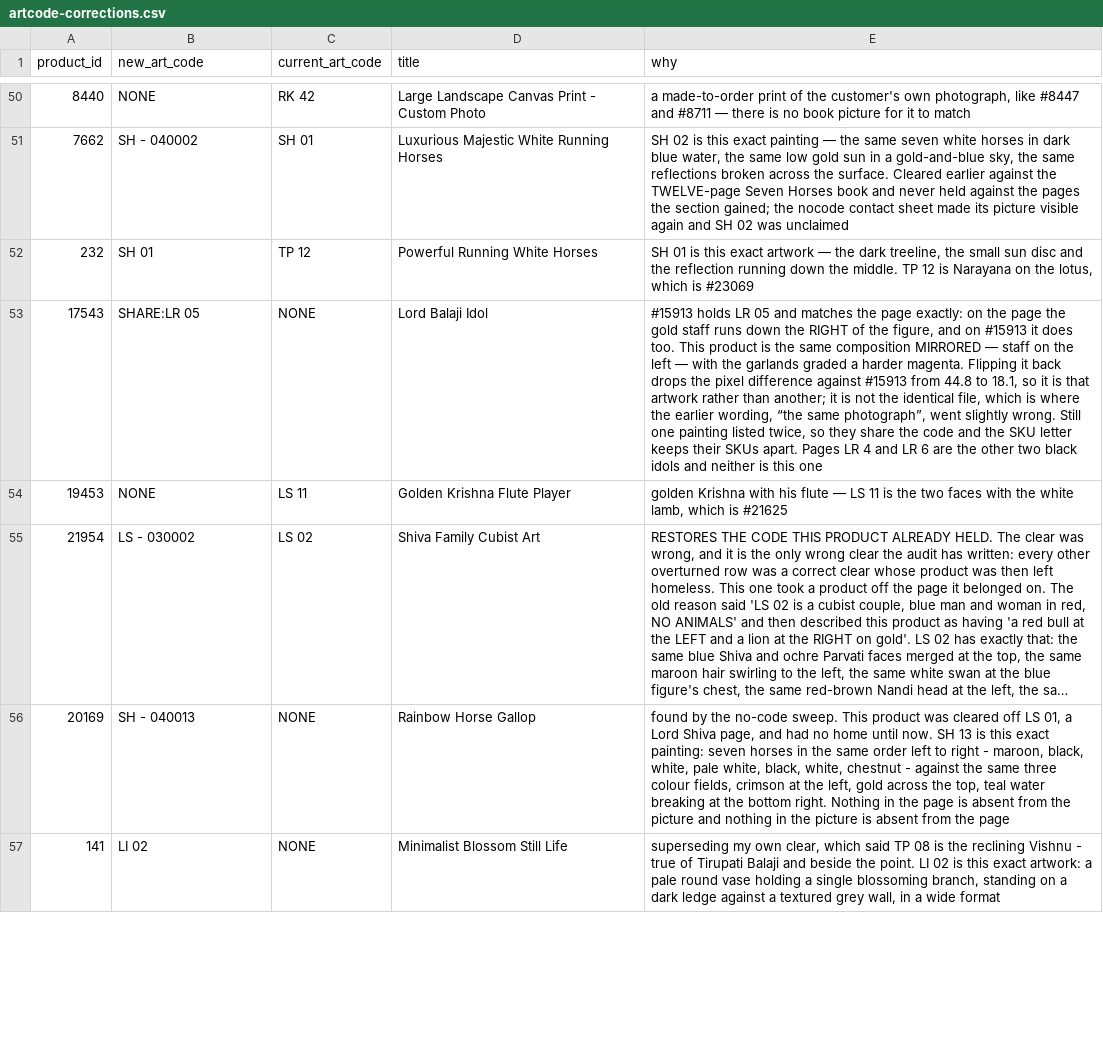
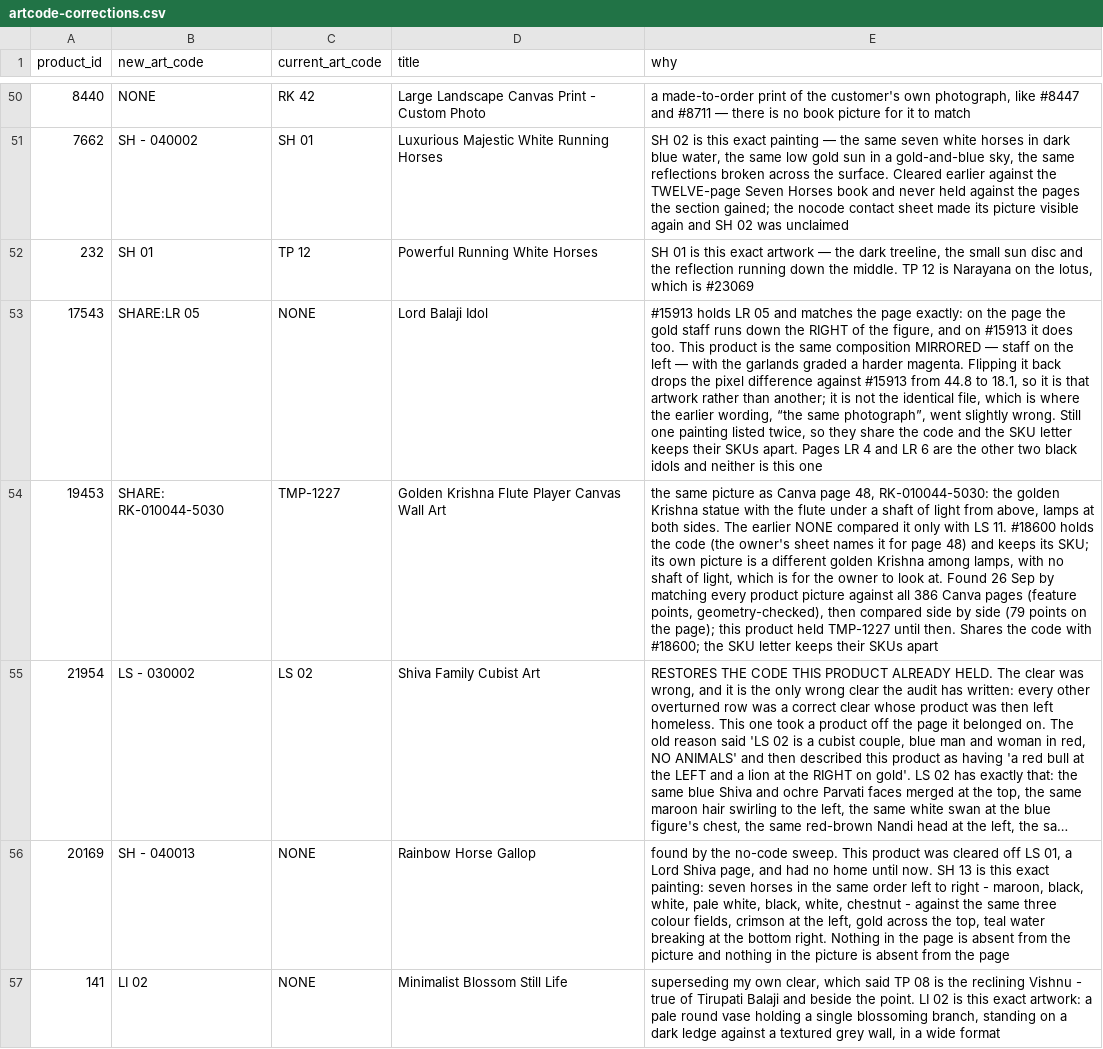
Before and after one commit to theartframer136-glitch/postero-child, a CSV file: tools/artcode-corrections.csv, drawn as a sheet; only a part is shown, gaps mark what is left out; long unchanged cells end in …; the diff covers the shown part only; the diff names each change by its address in the sheet, - before the commit and + after, or states it on an @@ line.

```diff
--- a/tools/artcode-corrections.csv
+++ b/tools/artcode-corrections.csv
-B54 (new_art_code): NONE
+B54 (new_art_code): SHARE: RK-010044-5030
-C54 (current_art_code): LS 11
+C54 (current_art_code): TMP-1227
-D54 (title): Golden Krishna Flute Player
+D54 (title): Golden Krishna Flute Player Canvas Wall Art
-E54 (why): golden Krishna with his flute — LS 11 is the two faces with the white lamb, which is #21625
+E54 (why): the same picture as Canva page 48, RK-010044-5030: the golden Krishna statue with the flute under a shaft of light from above, lamps at both sides. The earlier NONE compared it only with LS 11. #18600 holds the code (the owner's sheet names it for page 48) and keeps its SKU; its own picture is a different golden Krishna among lamps, with no shaft of light, which is for the owner to look at. Found 26 Sep by matching every product picture against all 386 Canva pages (feature points, geometry-checked), then compared side by side (79 points on the page); this product held TMP-1227 until then. Shares the code with #18600; the SKU letter keeps their SKUs apart
```
Also changed, not shown: 3 added rows and 27 edited cells elsewhere in this file, tools/artcode-primary.csv.
